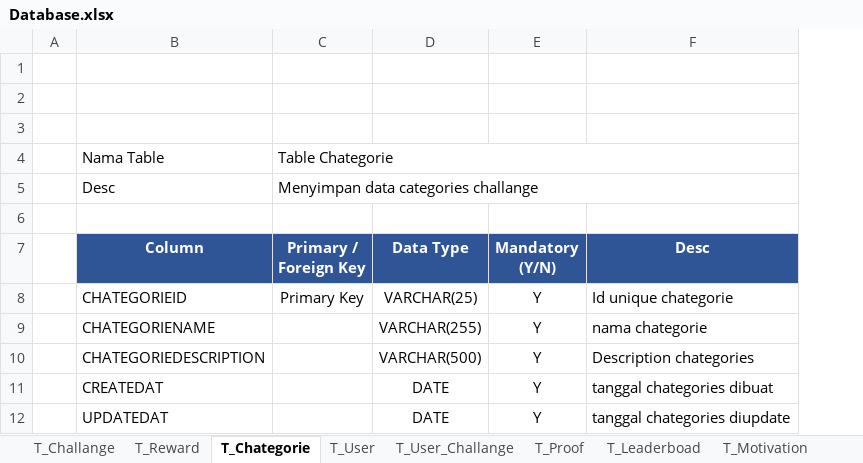
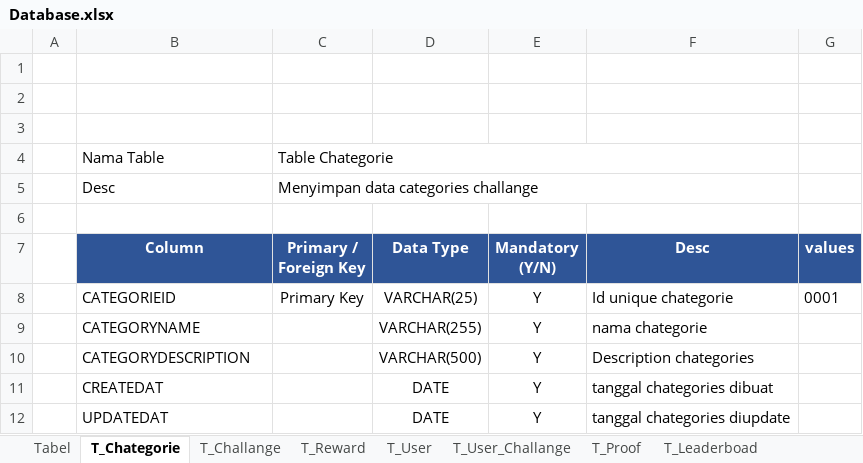
Before and after one commit to abdu-dotcom/buataplikasivaluasi1Miliyar, an Excel workbook: Document/Database.xlsx, sheet T_Chategorie, drawn as a sheet; values as stored, in another font and other column widths than the file's, no borders; the diff names each change by its address in the sheet, - before the commit and + after, or states it on an @@ line.

```diff
--- a/Document/Database.xlsx (sheet T_Chategorie)
+++ b/Document/Database.xlsx (sheet T_Chategorie)
+sheet tab: Tabel
@@ sheet tab order changed: Tabel | T_Chategorie | T_Challange | T_Reward | T_User | T_User_Challange | T_Proof | T_Leaderboad @@
+column G (values), row 8: 0001
-B8 (Column): CHATEGORIEID
+B8 (Column): CATEGORIEID
-B9 (Column): CHATEGORIENAME
+B9 (Column): CATEGORYNAME
-B10 (Column): CHATEGORIEDESCRIPTION
+B10 (Column): CATEGORYDESCRIPTION
```
Also changed, not shown: sheet T_Challange, sheet T_User, sheet T_User_Challange, 1 other file.
